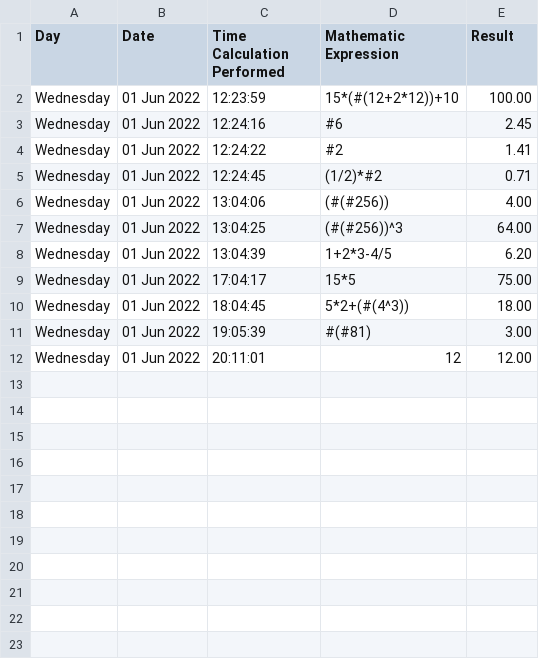
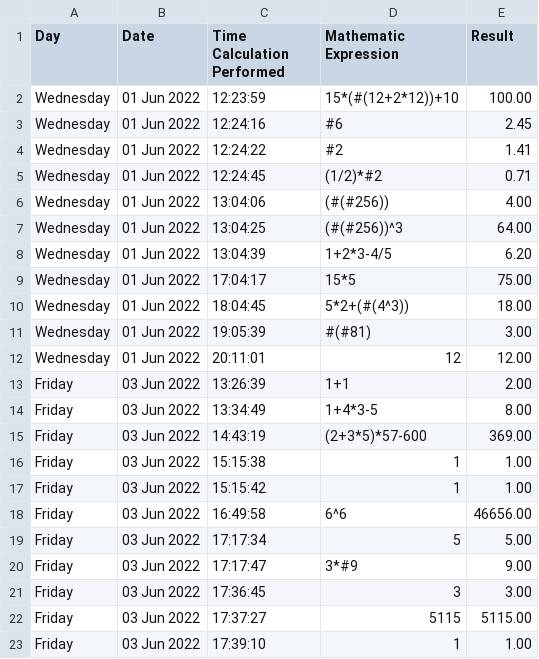
Before and after one commit to rchm4tPS/kakuraato1, a CSV file: calc_history.csv, drawn as a sheet.

```diff
--- a/calc_history.csv
+++ b/calc_history.csv
@@ -12 +12,12 @@ Wednesday, 01 Jun 2022, 19:05:39,#(#81),3.00
 Wednesday, 01 Jun 2022, 20:11:01,12,12.00
+Friday, 03 Jun 2022, 13:26:39,1+1,2.00
+Friday, 03 Jun 2022, 13:34:49,1+4*3-5,8.00
+Friday, 03 Jun 2022, 14:43:19,(2+3*5)*57-600,369.00
+Friday, 03 Jun 2022, 15:15:38,1,1.00
+Friday, 03 Jun 2022, 15:15:42,1,1.00
+Friday, 03 Jun 2022, 16:49:58,6^6,46656.00
+Friday, 03 Jun 2022, 17:17:34,5,5.00
+Friday, 03 Jun 2022, 17:17:47,3*#9,9.00
+Friday, 03 Jun 2022, 17:36:45,3,3.00
+Friday, 03 Jun 2022, 17:37:27,5115,5115.00
+Friday, 03 Jun 2022, 17:39:10,1,1.00
```
Also changed, not shown: 4 other files.
